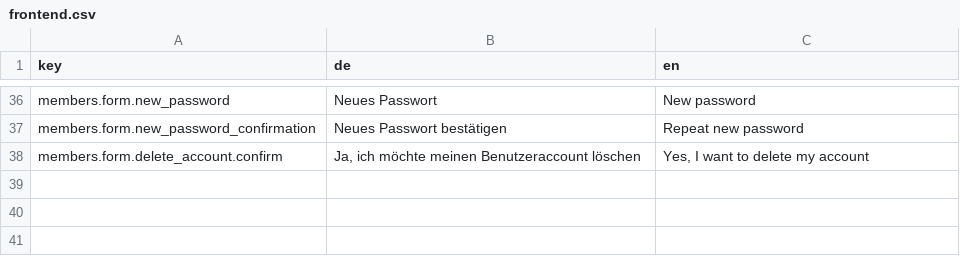
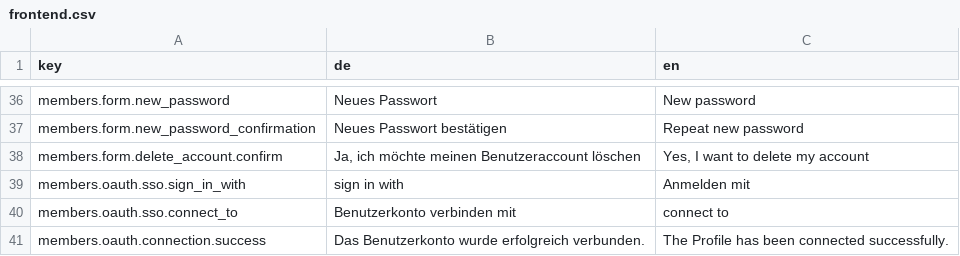
Before and after one commit to dachcom-digital/pimcore-members, a CSV file: src/MembersBundle/Resources/install/translations/frontend.csv, drawn as a sheet; only a part is shown, gaps mark what is left out.

Commit message:
implement oauth2 connector

```diff
--- a/src/MembersBundle/Resources/install/translations/frontend.csv
+++ b/src/MembersBundle/Resources/install/translations/frontend.csv
@@ -38 +38,4 @@
 "members.form.delete_account.confirm","Ja, ich möchte meinen Benutzeraccount löschen","Yes, I want to delete my account"
+"members.oauth.sso.sign_in_with","sign in with","Anmelden mit"
+"members.oauth.sso.connect_to","Benutzerkonto verbinden mit","connect to"
+"members.oauth.connection.success","Das Benutzerkonto wurde erfolgreich verbunden.","The Profile has been connected successfully."
```
Also changed, not shown: 52 other files.
